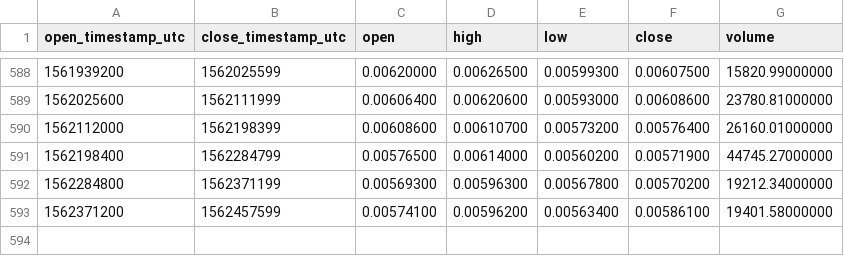
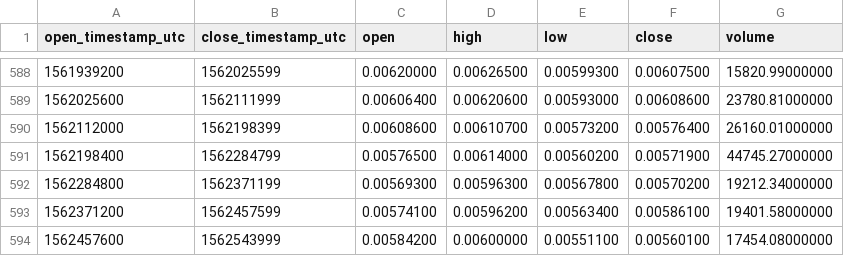
Before and after one commit to cryptobigbro/binance-LSKETH, a CSV file: binance-LSKETH-1d.csv, drawn as a sheet; only a part is shown, gaps mark what is left out; the diff names each change by its address in the sheet, - before the commit and + after, or states it on an @@ line.

Commit message:
Update OHLCV data.

```diff
--- a/binance-LSKETH-1d.csv
+++ b/binance-LSKETH-1d.csv
+row 594: 1562457600 | 1562543999 | 0.00584200 | 0.00600000 | 0.00551100 | 0.00560100 | 17454.08000000
```
Also changed, not shown: 1 other file.
